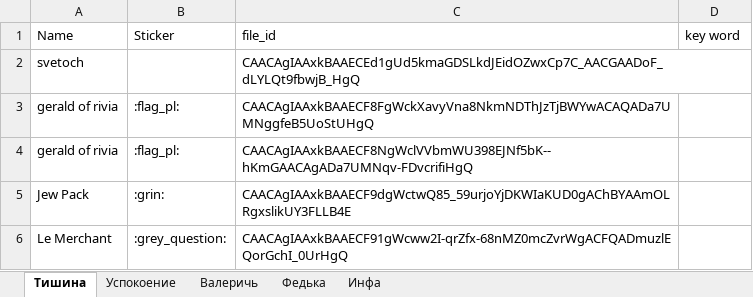
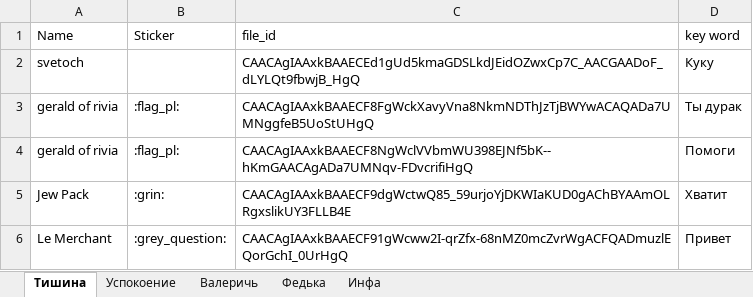
Before and after one commit to Maxemelianum/bot, an Excel workbook: DataBaze.xlsx, sheet Тишина, drawn as a sheet; values as stored, in another font and other column widths than the file's, no borders; the diff names each change by its address in the sheet, - before the commit and + after, or states it on an @@ line.

Commit message:
Data_v1.1

```diff
--- a/DataBaze.xlsx (sheet Тишина)
+++ b/DataBaze.xlsx (sheet Тишина)
-D2 (key word): (empty)
+D2 (key word): Куку
-D3 (key word): (empty)
+D3 (key word): Ты дурак
-D4 (key word): (empty)
+D4 (key word): Помоги
-D5 (key word): (empty)
+D5 (key word): Хватит
-D6 (key word): (empty)
+D6 (key word): Привет
```
